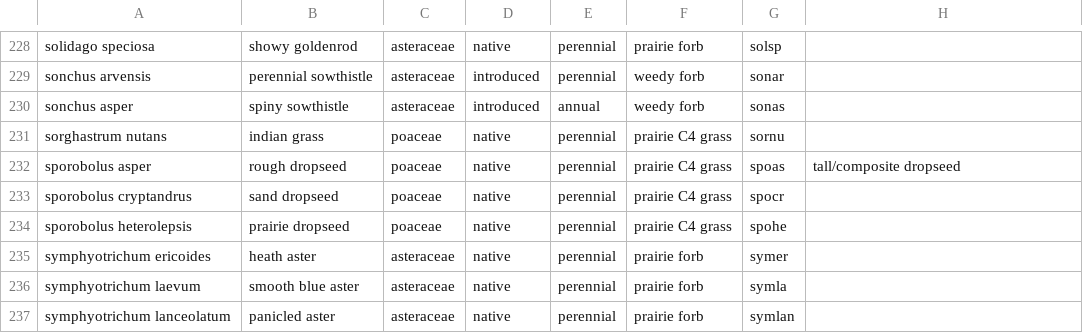
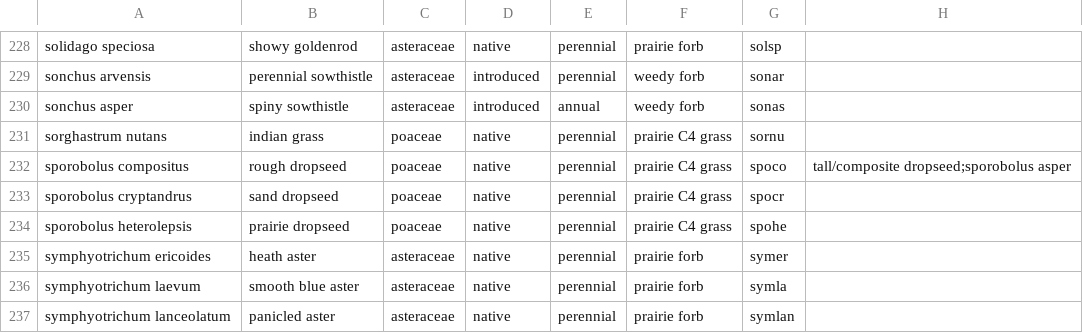
Before and after one commit to lydiaPenglish/STRIPS2veg, a CSV file: data-raw/species_list.csv, drawn as a sheet; only a part is shown, gaps mark what is left out.

Commit message:
changed spoas to spoco

```diff
--- a/data-raw/species_list.csv
+++ b/data-raw/species_list.csv
@@ -231,3 +231,3 @@ sonchus asper,spiny sowthistle,asteraceae,introduced,annual,weedy forb,sonas,
 sorghastrum nutans,indian grass,poaceae ,native ,perennial,prairie C4 grass,sornu,
-sporobolus asper,rough dropseed,poaceae ,native ,perennial,prairie C4 grass,spoas,tall/composite dropseed
+sporobolus compositus,rough dropseed,poaceae ,native ,perennial,prairie C4 grass,spoco,tall/composite dropseed;sporobolus asper
 sporobolus cryptandrus,sand dropseed,poaceae ,native ,perennial,prairie C4 grass,spocr,
```
Also changed, not shown: 2 other files.
